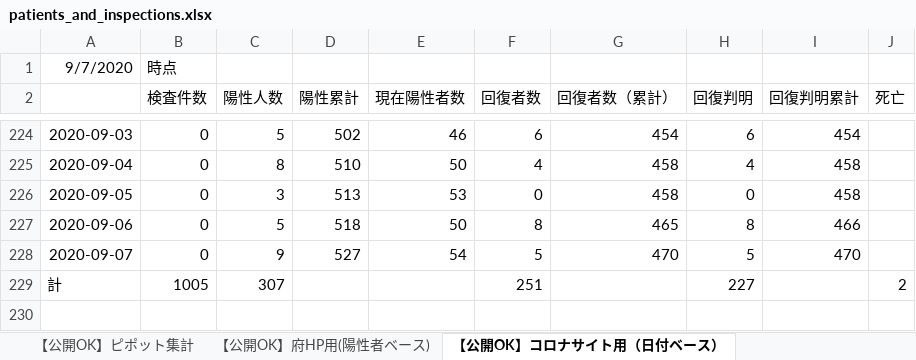
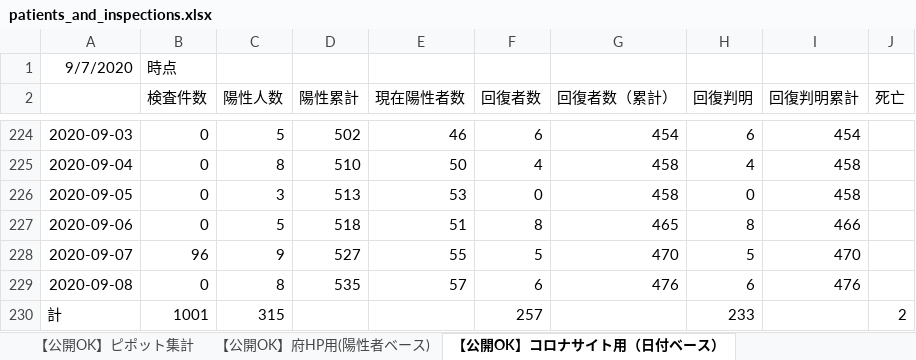
Before and after one commit to yotemuku/covid19, an Excel workbook: data/patients_and_inspections.xlsx, sheet 【公開OK】コロナサイト用（日付ベース）, drawn as a sheet; only a part is shown, gaps mark what is left out; values as stored, in another font and other column widths than the file's, no borders; addresses are those after the commit; the diff names each change by its address in the sheet, - before the commit and + after, or states it on an @@ line.

```diff
--- a/data/patients_and_inspections.xlsx (sheet 【公開OK】コロナサイト用（日付ベース）)
+++ b/data/patients_and_inspections.xlsx (sheet 【公開OK】コロナサイト用（日付ベース）)
-E227 (現在陽性者数): 50
+E227 (現在陽性者数): 51
-B228 (検査件数): 0
+B228 (検査件数): 96
-E228 (現在陽性者数): 54
+E228 (現在陽性者数): 55
+row 229: 2020-09-08 | 0 | 8 | 535 | 57 | 6 | 476 | 6 | 476
-B230 (検査件数): 1005
+B230 (検査件数): 1001
-C230 (陽性人数): 307
+C230 (陽性人数): 315
-F230 (回復者数): 251
+F230 (回復者数): 257
-H230 (回復判明): 227
+H230 (回復判明): 233
```
Also changed, not shown: sheet 【公開OK】府HP用(陽性者ベース), sheet 【公開OK】ピポット集計, 1 other file.
